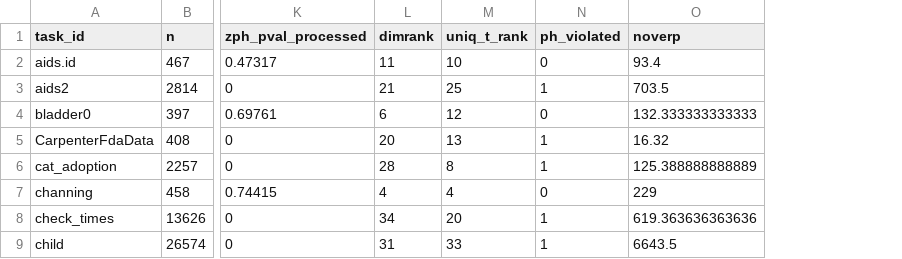
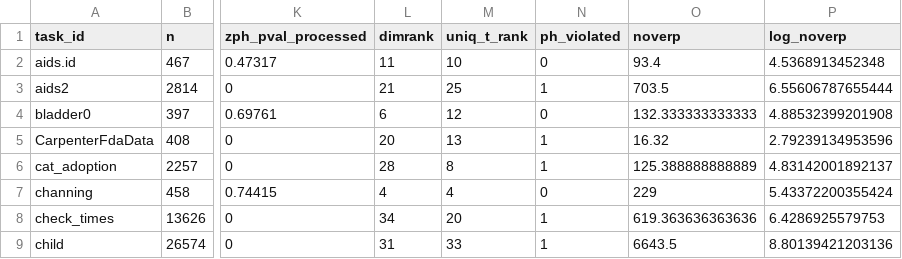
Before and after one commit to slds-lmu/paper_2023_survival_benchmark, a CSV file: tables/tasktab.csv, drawn as a sheet; only a part is shown, gaps mark what is left out; the diff names each change by its address in the sheet, - before the commit and + after, or states it on an @@ line.

Commit message:
Add log_noverp

```diff
--- a/tables/tasktab.csv
+++ b/tables/tasktab.csv
+column P (log_noverp), rows 2-9: 4.5368913452348 | 6.55606787655444 | 4.88532399201908 | 2.79239134953596 | 4.83142001892137 | 5.43372200355424 | 6.4286925579753 | 8.80139421203136
```
Also changed, not shown: 2 other files.
